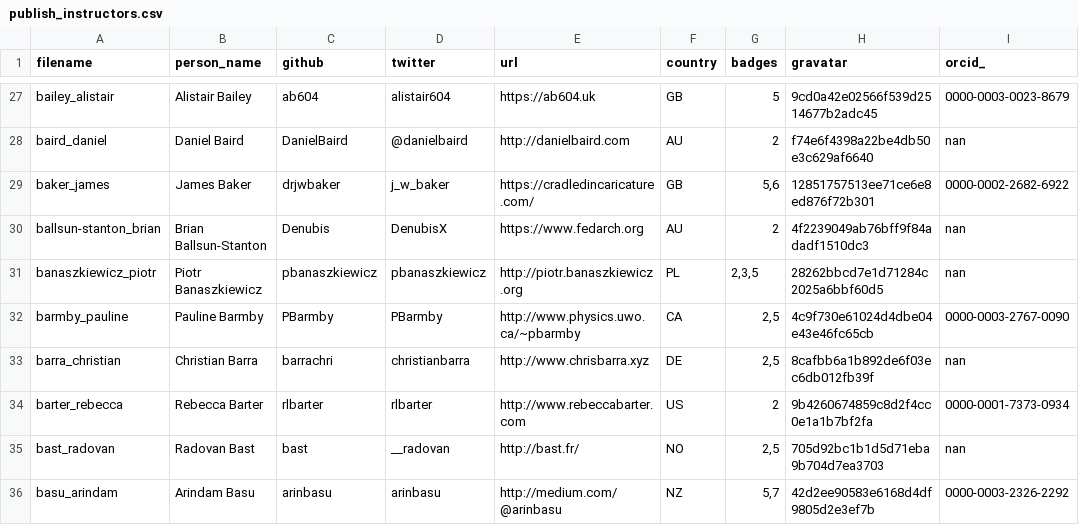
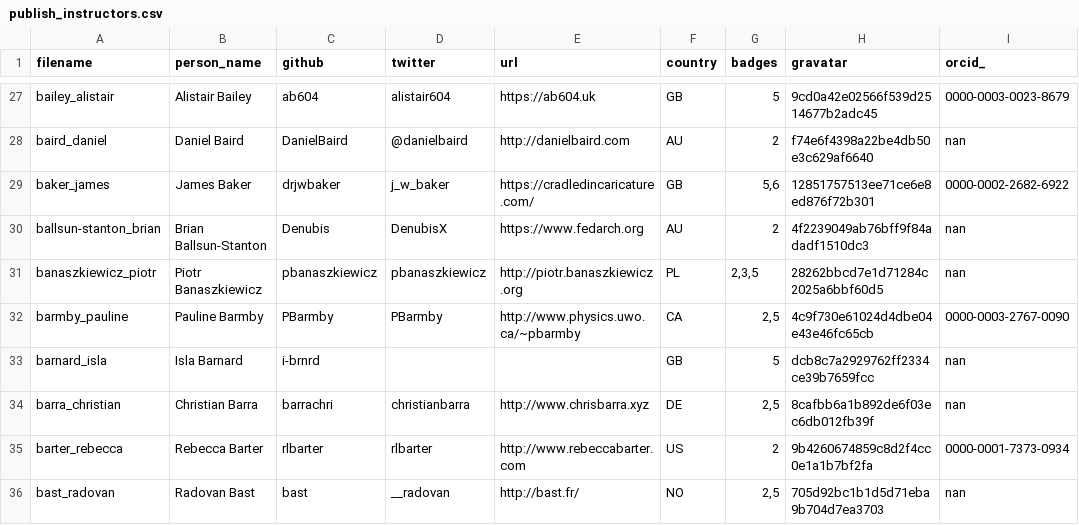
Before and after one commit to hpc-carpentry/hpc-carpentry.github.io, a CSV file: _data/publish_instructors.csv, drawn as a sheet; only a part is shown, gaps mark what is left out; the shorter side is filled out with more unchanged rows; the diff names each change by its address in the sheet, - before the commit and + after, or states it on an @@ line.

Commit message:
Updating instructor records

```diff
--- a/_data/publish_instructors.csv
+++ b/_data/publish_instructors.csv
+row 33: barnard_isla | Isla Barnard | i-brnrd |  |  | GB | 5 | dcb8c7a2929762ff2334ce39b7659fcc | nan
```
